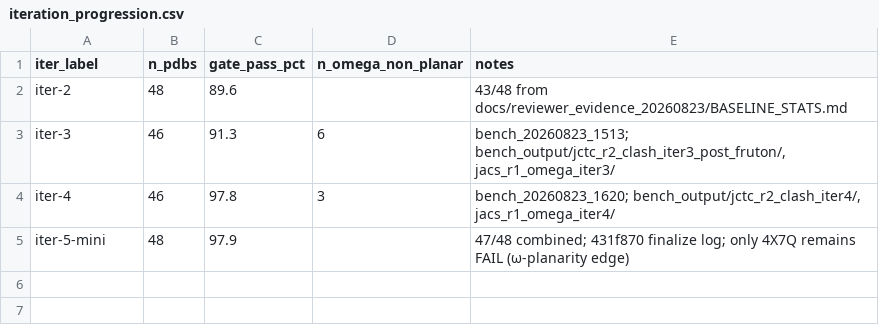
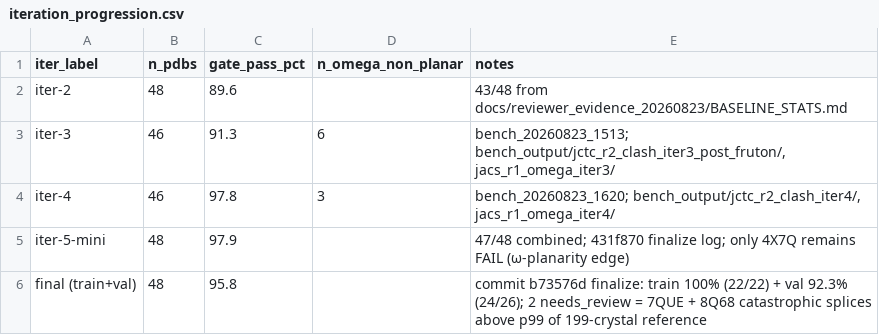
Before and after one commit to lwantoch/stack_protein_prep, a CSV file: bench_output/paper_intro_progression/iteration_progression.csv, drawn as a sheet.

```diff
--- a/bench_output/paper_intro_progression/iteration_progression.csv
+++ b/bench_output/paper_intro_progression/iteration_progression.csv
@@ -5 +5,2 @@ iter-4,46,97.8,3,"bench_20260823_1620; bench_output/jctc_r2_clash_iter4/, jacs_r
 iter-5-mini,48,97.9,,47/48 combined; 431f870 finalize log; only 4X7Q remains FAIL (ω-planarity edge)
+final (train+val),48,95.8,,commit b73576d finalize: train 100% (22/22) + val 92.3% (24/26); 2 needs_review = 7QUE + 8Q68 catastrophic splices above p99 of 199-crystal reference
```
Also changed, not shown: 5 other files.
